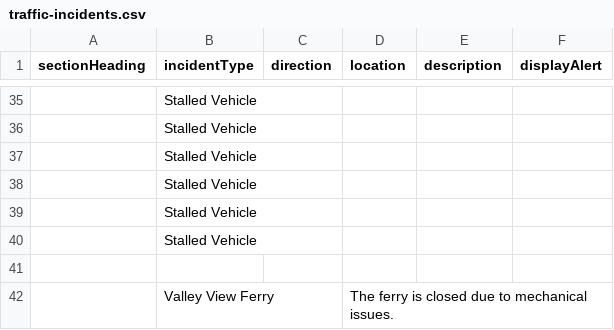
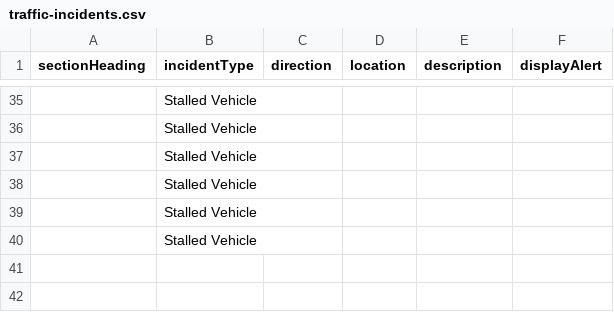
Before and after one commit to dmf572/traffic-data, a CSV file: traffic-incidents.csv, drawn as a sheet; only a part is shown, gaps mark what is left out; the diff names each change by its address in the sheet, - before the commit and + after, or states it on an @@ line.

Commit message:
Updated traffic-incidents.csv

```diff
--- a/traffic-incidents.csv
+++ b/traffic-incidents.csv
-row 41: (empty)
-row 42:  | Valley View Ferry |  | The ferry is closed due to mechanical issues.
```
